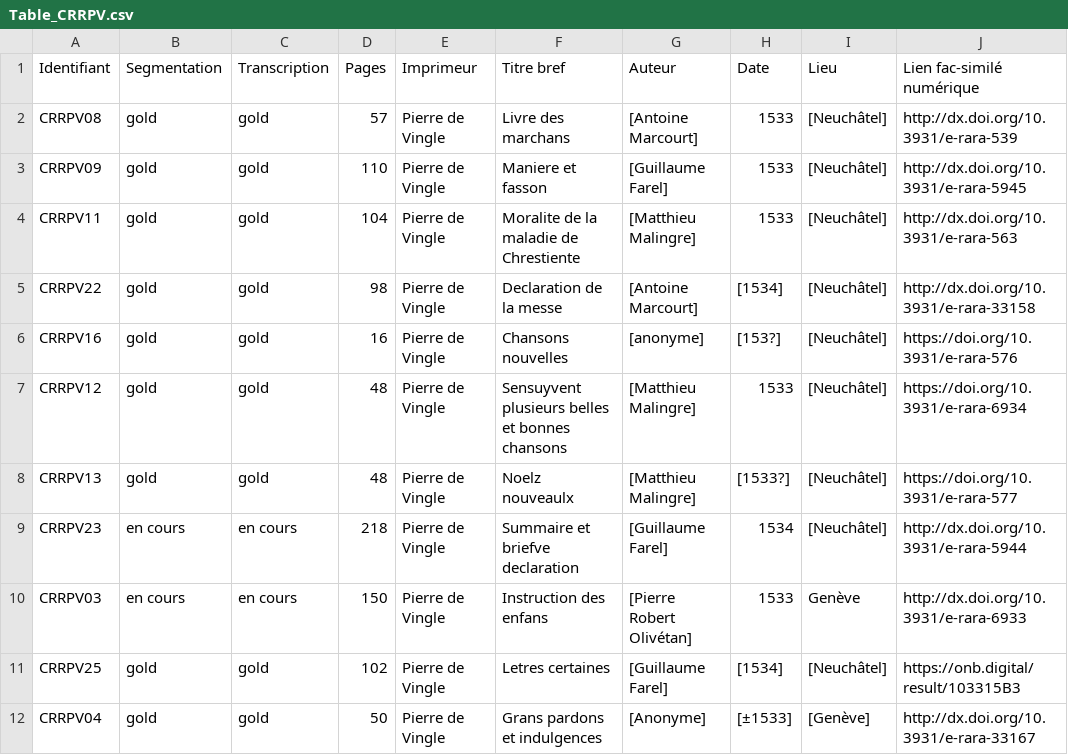
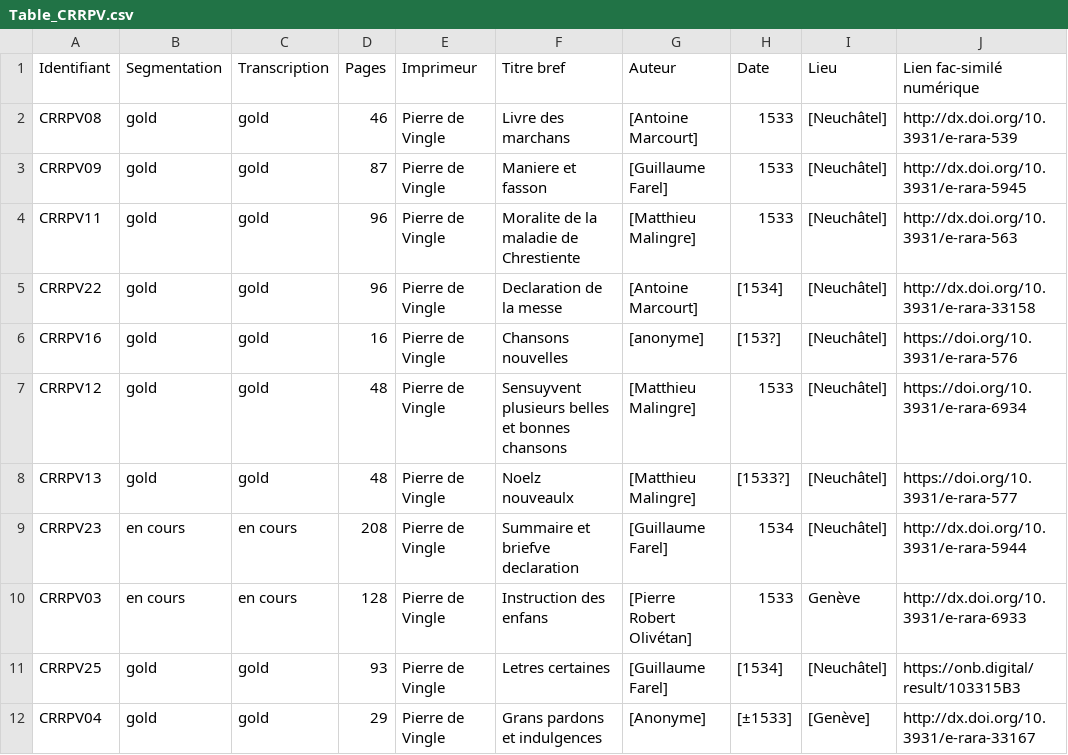
Before and after one commit to SETAFDH/HTR-SETAF-Pierre-de-Vingle, a CSV file: Table_CRRPV.csv, drawn as a sheet; only a part is shown; the diff names each change by its address in the sheet, - before the commit and + after, or states it on an @@ line.

Commit message:
Update Table_CRRPV.csv

```diff
--- a/Table_CRRPV.csv
+++ b/Table_CRRPV.csv
-D2 (Pages): 57
+D2 (Pages): 46
-D3 (Pages): 110
+D3 (Pages): 87
-D4 (Pages): 104
+D4 (Pages): 96
-D5 (Pages): 98
+D5 (Pages): 96
-D9 (Pages): 218
+D9 (Pages): 208
-D10 (Pages): 150
+D10 (Pages): 128
-D11 (Pages): 102
+D11 (Pages): 93
-D12 (Pages): 50
+D12 (Pages): 29
```
